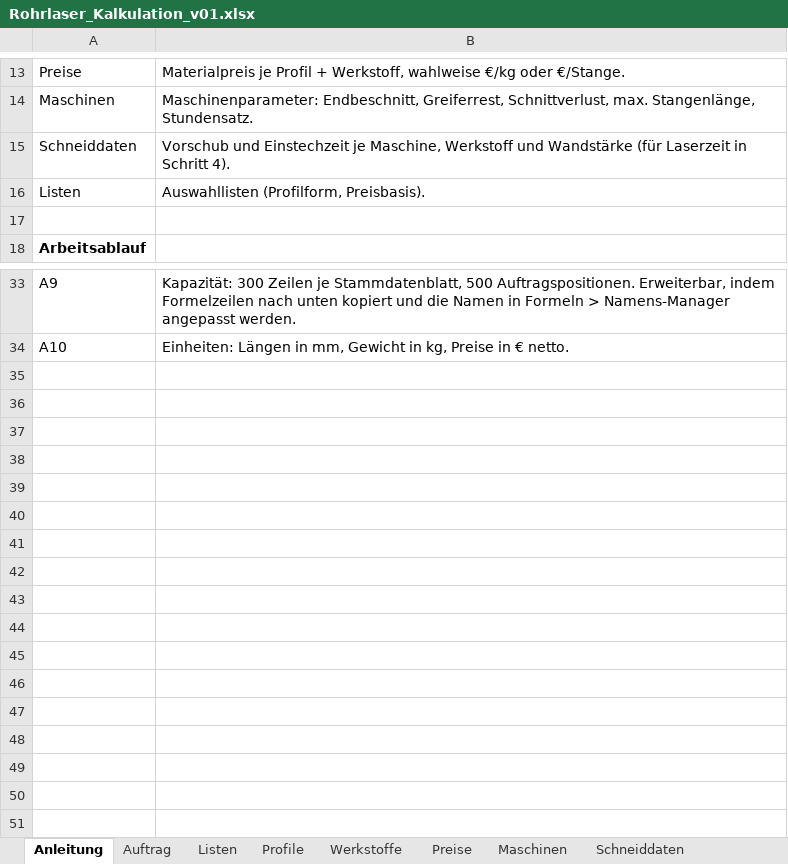
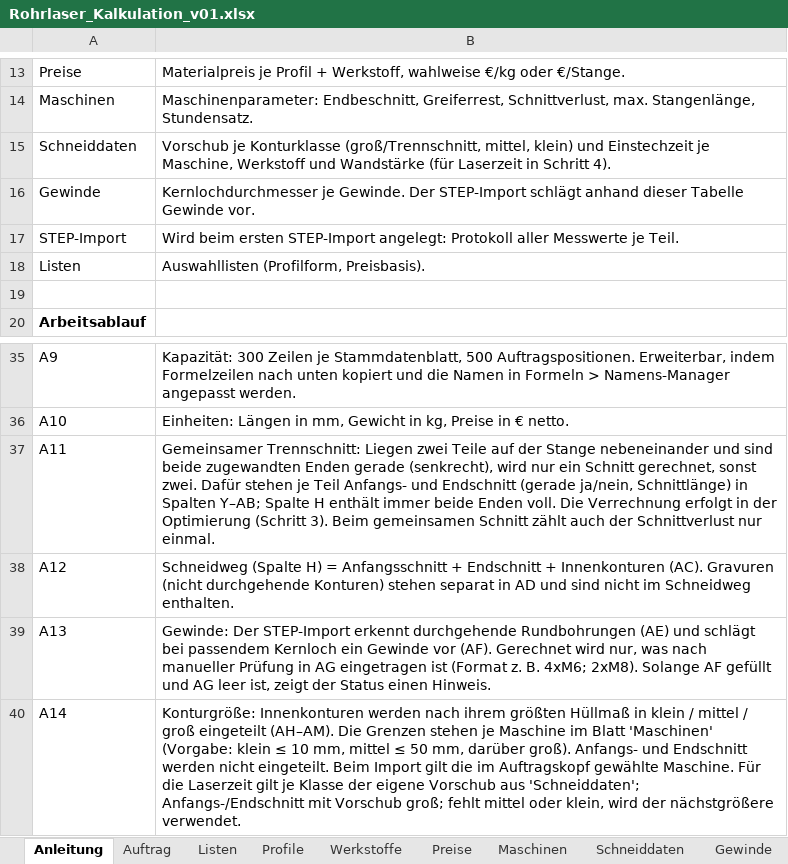
Before and after one commit to patrickbrundiers-dev/Rohrlaser-Kalkulation-, an Excel workbook: mappe/Rohrlaser_Kalkulation_v01.xlsx, sheet Anleitung, drawn as a sheet; only a part is shown, gaps mark what is left out; values as stored, in another font and other column widths than the file's, no borders; the diff names each change by its address in the sheet, - before the commit and + after, or states it on an @@ line.

```diff
--- a/mappe/Rohrlaser_Kalkulation_v01.xlsx (sheet Anleitung)
+++ b/mappe/Rohrlaser_Kalkulation_v01.xlsx (sheet Anleitung)
+sheet tab: Gewinde
-B15: Vorschub und Einstechzeit…
+B15: Vorschub je Konturklasse (groß/Trennschnitt, mittel, klein) und Einstechzeit…
+row 16: Gewinde | Kernlochdurchmesser je Gewinde. Der STEP-Import schlägt anhand dieser Tabelle Gewinde vor.
+row 17: STEP-Import | Wird beim ersten STEP-Import angelegt: Protokoll aller Messwerte je Teil.
+row 37: A11 | Gemeinsamer Trennschnitt: Liegen zwei Teile auf der Stange nebeneinander und sind beide zugewandten Enden gerade (senkrecht), wird nur ein Schnitt gerechnet, sonst zwei. Dafür stehen je Teil Anfangs- und Endschnitt (gerade ja/nein, Schnittlänge) in Spalten Y–AB; Spalte H enthält immer beide Enden voll. Die Verrechnung erfolgt in der Optimierung (Schritt 3). Beim gemeinsamen Schnitt zählt auch der Schnittverlust nur einmal.
+row 38: A12 | Schneidweg (Spalte H) = Anfangsschnitt + Endschnitt + Innenkonturen (AC). Gravuren (nicht durchgehende Konturen) stehen separat in AD und sind nicht im Schneidweg enthalten.
+row 39: A13 | Gewinde: Der STEP-Import erkennt durchgehende Rundbohrungen (AE) und schlägt bei passendem Kernloch ein Gewinde vor (AF). Gerechnet wird nur, was nach manueller Prüfung in AG eingetragen ist (Format z. B. 4xM6; 2xM8). Solange AF gefüllt und AG leer ist, zeigt der Status einen Hinweis.
+row 40: A14 | Konturgröße: Innenkonturen werden nach ihrem größten Hüllmaß in klein / mittel / groß eingeteilt (AH–AM). Die Grenzen stehen je Maschine im Blatt 'Maschinen' (Vorgabe: klein ≤ 10 mm, mittel ≤ 50 mm, darüber groß). Anfangs- und Endschnitt werden nicht eingeteilt. Beim Import gilt die im Auftragskopf gewählte Maschine. Für die Laserzeit gilt je Klasse der eigene Vorschub aus 'Schneiddaten'; Anfangs-/Endschnitt mit Vorschub groß; fehlt mittel oder klein, wird der nächstgrößere verwendet.
```
Also changed, not shown: sheet Auftrag, sheet Schneiddaten, sheet Maschinen, sheet Listen, 16 other files.
